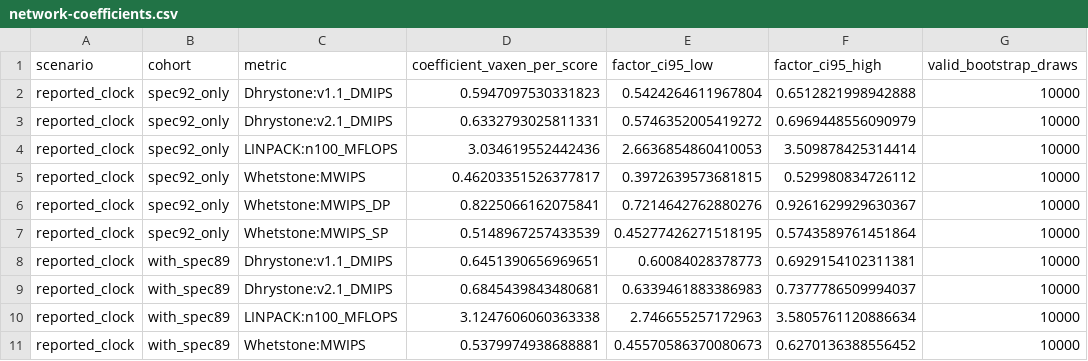
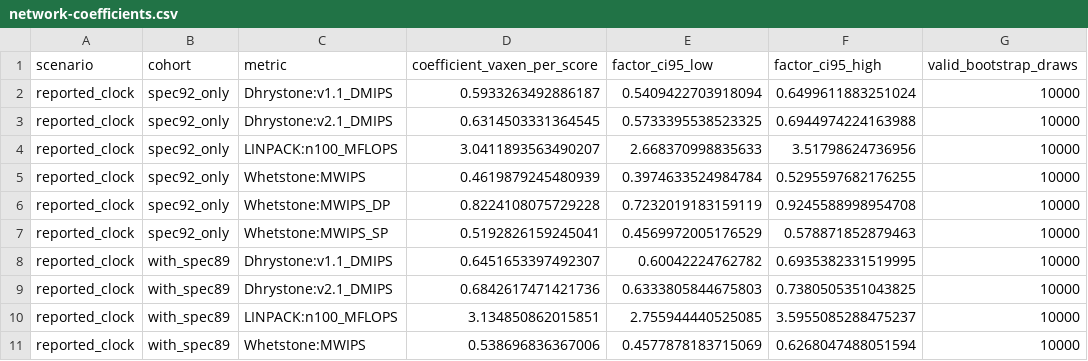
Before and after one commit to NeoChen1024/CPUShowSpeed, a CSV file: research/data/classic/network-coefficients.csv, drawn as a sheet; only a part is shown; the diff covers the shown part only; the diff names each change by its address in the sheet, - before the commit and + after, or states it on an @@ line.

```diff
--- a/research/data/classic/network-coefficients.csv
+++ b/research/data/classic/network-coefficients.csv
-D2 (coefficient_vaxen_per_score): 0.5947097530331823
+D2 (coefficient_vaxen_per_score): 0.5933263492886187
-E2 (factor_ci95_low): 0.5424264611967804
+E2 (factor_ci95_low): 0.5409422703918094
-F2 (factor_ci95_high): 0.6512821998942888
+F2 (factor_ci95_high): 0.6499611883251024
-D3 (coefficient_vaxen_per_score): 0.6332793025811331
+D3 (coefficient_vaxen_per_score): 0.6314503331364545
-E3 (factor_ci95_low): 0.5746352005419272
+E3 (factor_ci95_low): 0.5733395538523325
-F3 (factor_ci95_high): 0.6969448556090979
+F3 (factor_ci95_high): 0.6944974224163988
-D4 (coefficient_vaxen_per_score): 3.034619552442436
+D4 (coefficient_vaxen_per_score): 3.0411893563490207
-E4 (factor_ci95_low): 2.6636854860410053
+E4 (factor_ci95_low): 2.668370998835633
-F4 (factor_ci95_high): 3.509878425314414
+F4 (factor_ci95_high): 3.51798624736956
-D5 (coefficient_vaxen_per_score): 0.46203351526377817
+D5 (coefficient_vaxen_per_score): 0.4619879245480939
-E5 (factor_ci95_low): 0.3972639573681815
+E5 (factor_ci95_low): 0.3974633524984784
-F5 (factor_ci95_high): 0.529980834726112
+F5 (factor_ci95_high): 0.5295597682176255
-D6 (coefficient_vaxen_per_score): 0.8225066162075841
+D6 (coefficient_vaxen_per_score): 0.8224108075729228
-E6 (factor_ci95_low): 0.7214642762880276
+E6 (factor_ci95_low): 0.7232019183159119
-F6 (factor_ci95_high): 0.9261629929630367
+F6 (factor_ci95_high): 0.9245588998954708
-D7 (coefficient_vaxen_per_score): 0.5148967257433539
+D7 (coefficient_vaxen_per_score): 0.5192826159245041
-E7 (factor_ci95_low): 0.45277426271518195
+E7 (factor_ci95_low): 0.4569972005176529
-F7 (factor_ci95_high): 0.5743589761451864
+F7 (factor_ci95_high): 0.578871852879463
-D8 (coefficient_vaxen_per_score): 0.6451390656969651
+D8 (coefficient_vaxen_per_score): 0.6451653397492307
-E8 (factor_ci95_low): 0.60084028378773
+E8 (factor_ci95_low): 0.60042224762782
-F8 (factor_ci95_high): 0.6929154102311381
+F8 (factor_ci95_high): 0.6935382331519995
-D9 (coefficient_vaxen_per_score): 0.6845439843480681
+D9 (coefficient_vaxen_per_score): 0.6842617471421736
-E9 (factor_ci95_low): 0.6339461883386983
+E9 (factor_ci95_low): 0.6333805844675803
-F9 (factor_ci95_high): 0.7377786509994037
+F9 (factor_ci95_high): 0.7380505351043825
-D10 (coefficient_vaxen_per_score): 3.1247606060363338
+D10 (coefficient_vaxen_per_score): 3.134850862015851
-E10 (factor_ci95_low): 2.746655257172963
+E10 (factor_ci95_low): 2.755944440525085
-F10 (factor_ci95_high): 3.5805761120886634
+F10 (factor_ci95_high): 3.5955085288475237
-D11 (coefficient_vaxen_per_score): 0.5379974938688881
+D11 (coefficient_vaxen_per_score): 0.538696836367006
-E11 (factor_ci95_low): 0.45570586370080673
+E11 (factor_ci95_low): 0.4577878183715069
-F11 (factor_ci95_high): 0.6270136388556452
+F11 (factor_ci95_high): 0.6268047488051594
```
Also changed, not shown: 42 edited cells elsewhere in this file, research/data/classic/composite-summary.csv, research/data/classic/mix-network-coefficients.csv, 33 other files.
